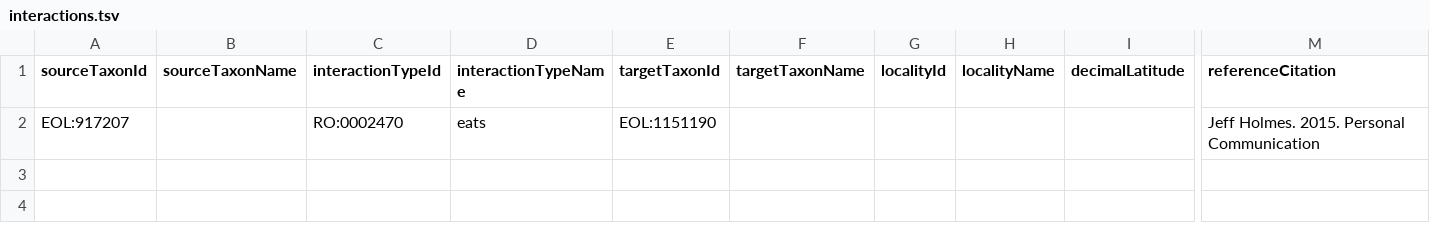
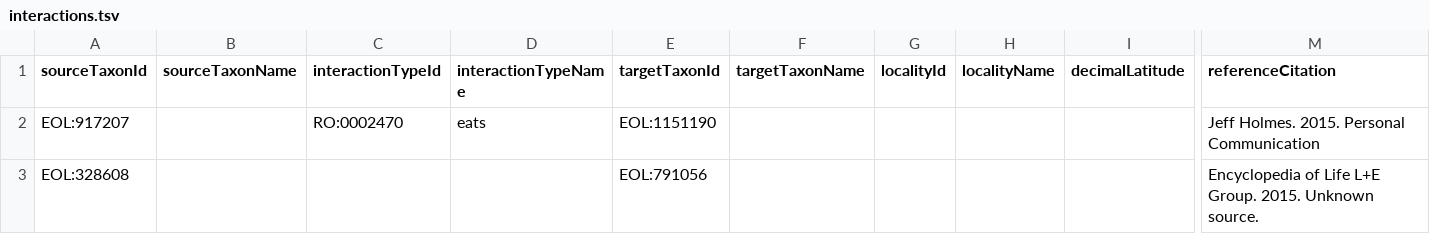
Before and after one commit to holmesjtg/okaloosa-county-coastal-uplands, a TSV file: interactions.tsv, drawn as a sheet; only a part is shown, gaps mark what is left out; rows hold the shown columns only; the diff names each change by its address in the sheet, - before the commit and + after, or states it on an @@ line.

Commit message:
Update interactions.tsv

```diff
--- a/interactions.tsv
+++ b/interactions.tsv
+row 3: EOL:328608 |  |  |  | EOL:791056 |  |  |  |  | Encyclopedia of Life L+E Group. 2015. Unknown source.
```
